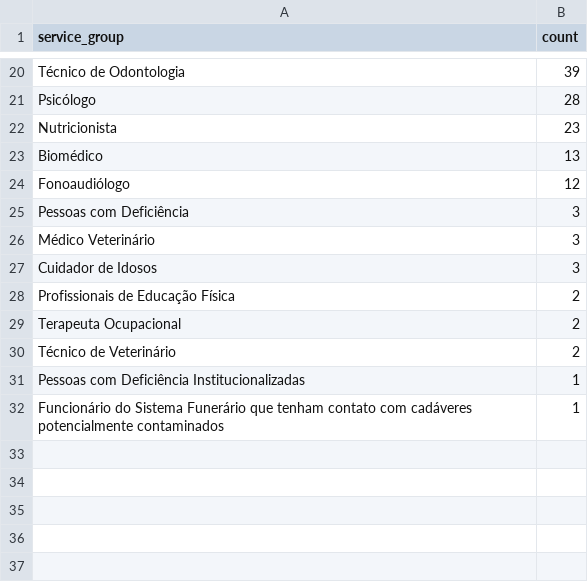
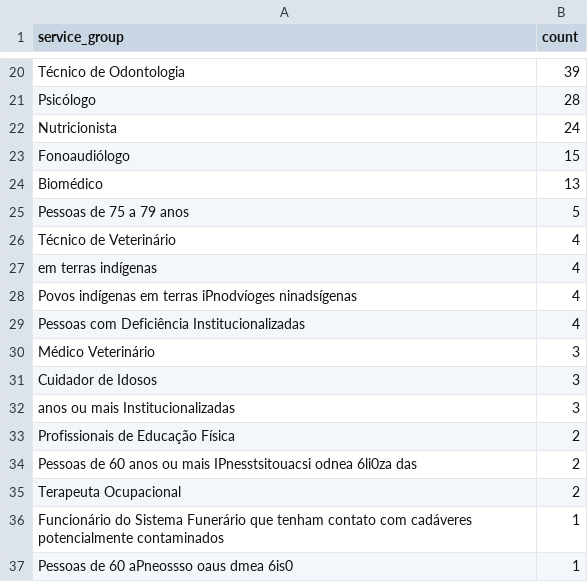
Before and after one commit to rbelem/vacina-manaus-backend, a CSV file: analytics/service_group_count.csv, drawn as a sheet; only a part is shown, gaps mark what is left out; the diff covers the shown part only.

```diff
--- a/analytics/service_group_count.csv
+++ b/analytics/service_group_count.csv
@@ -21,12 +21,17 @@ Técnico de Odontologia,39
 Psicólogo,28
-Nutricionista,23
+Nutricionista,24
+Fonoaudiólogo,15
 Biomédico,13
-Fonoaudiólogo,12
-Pessoas com Deficiência,3
+Pessoas de 75 a 79 anos,5
+Técnico de Veterinário,4
+em terras indígenas,4
+Povos indígenas em terras iPnodvíoges ninadsígenas,4
+Pessoas com Deficiência Institucionalizadas,4
 Médico Veterinário,3
 Cuidador de Idosos,3
+anos ou mais Institucionalizadas,3
 Profissionais de Educação Física,2
+Pessoas de 60 anos ou mais IPnesstsitouacsi odnea 6li0za das,2
 Terapeuta Ocupacional,2
-Técnico de Veterinário,2
-Pessoas com Deficiência Institucionalizadas,1
 Funcionário do Sistema Funerário que tenham contato com cadáveres potencialmente contaminados,1
+Pessoas de 60 aPneossso oaus  dmea 6is0,1
```
Also changed, not shown: 7 added rows, 7 removed rows and 6 edited cells elsewhere in this file, analytics/uncategorized_service_group_by_vaccination_site_full_data.csv, analytics/uncategorized_service_group_by_vaccination_site_percent.csv, 14 other files.
